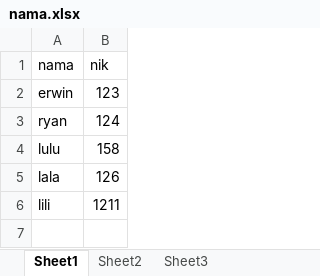
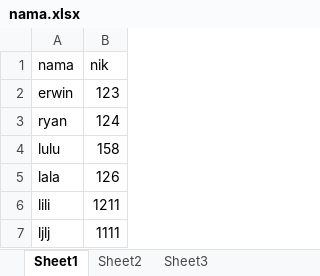
Before and after one commit to erwinhp/testexcel, an Excel workbook: nama.xlsx, sheet Sheet1, drawn as a sheet; values as stored, in another font and other column widths than the file's, no borders; the diff names each change by its address in the sheet, - before the commit and + after, or states it on an @@ line.

Commit message:
`test_files`

```diff
--- a/nama.xlsx (sheet Sheet1)
+++ b/nama.xlsx (sheet Sheet1)
+row 7: ljlj | 1111
```
